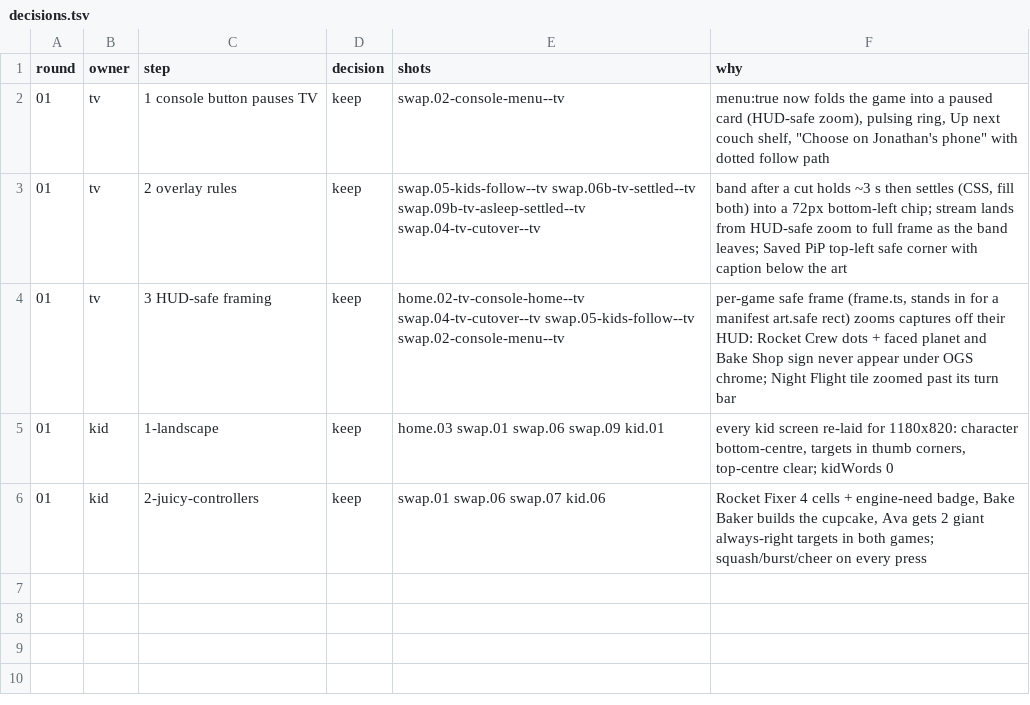
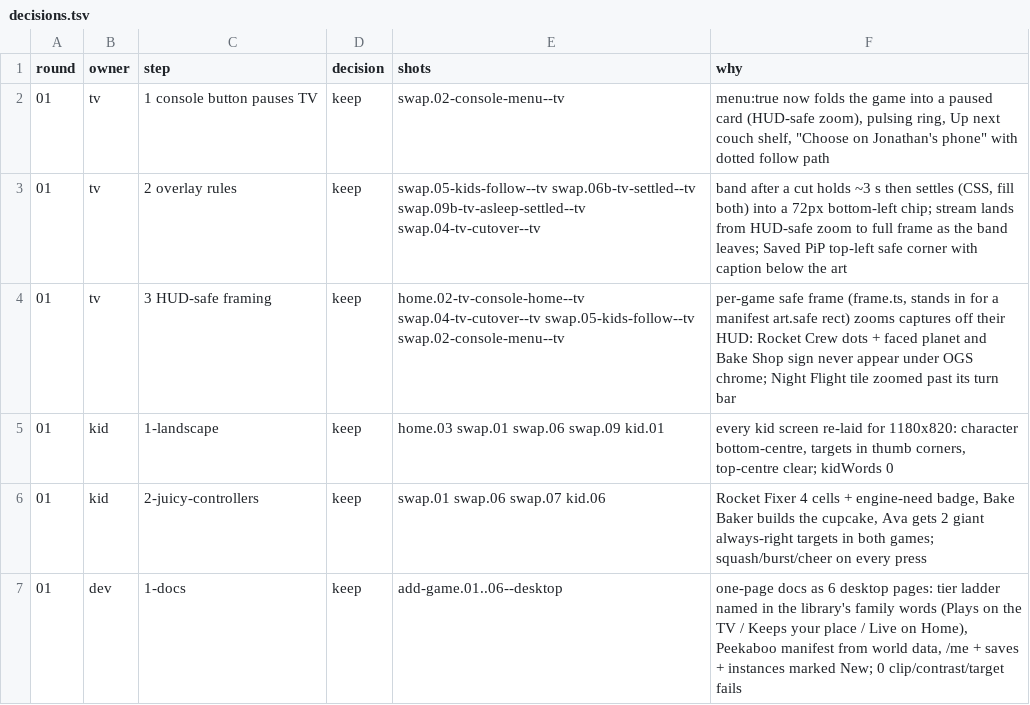
Before and after one commit to open-game-system/open-game-system, a TSV file: design/critic/decisions.tsv, drawn as a sheet.

```diff
--- a/design/critic/decisions.tsv
+++ b/design/critic/decisions.tsv
@@ -6 +6,2 @@ round	owner	step	decision	shots	why
 01	kid	2-juicy-controllers	keep	swap.01 swap.06 swap.07 kid.06	Rocket Fixer 4 cells + engine-need badge, Bake Baker builds the cupcake, Ava gets 2 giant always-right targets in both games; squash/burst/cheer on every press
+01	dev	1-docs	keep	add-game.01..06--desktop	one-page docs as 6 desktop pages: tier ladder named in the library's family words (Plays on the TV / Keeps your place / Live on Home), Peekaboo manifest from world data, /me + saves + instances marked New; 0 clip/contrast/target fails
```
Also changed, not shown: 14 other files.
